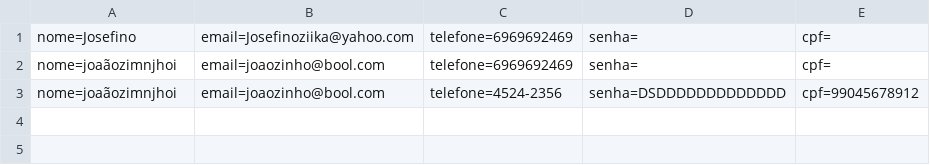
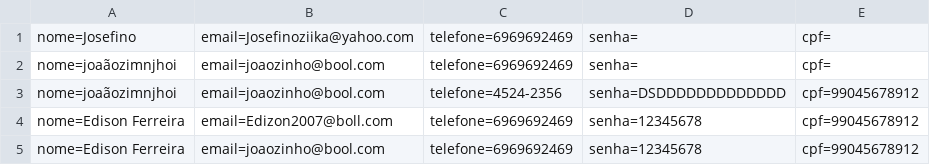
Before and after one commit to israaoliver/2s---2019---Sprint4, a CSV file: RolêTopMVC/Database/Cliente.csv, drawn as a sheet; the diff names each change by its address in the sheet, - before the commit and + after, or states it on an @@ line.

```diff
--- a/RolêTopMVC/Database/Cliente.csv
+++ b/RolêTopMVC/Database/Cliente.csv
+row 4: nome=Edison Ferreira | email=Edizon2007@boll.com | telefone=6969692469 | senha=12345678 | cpf=99045678912
+row 5: nome=Edison Ferreira | email=joaozinho@bool.com | telefone=6969692469 | senha=12345678 | cpf=99045678912
```
Also changed, not shown: 57 other files.
